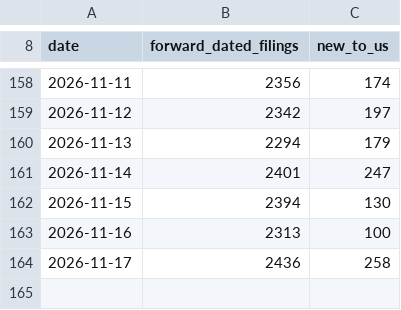
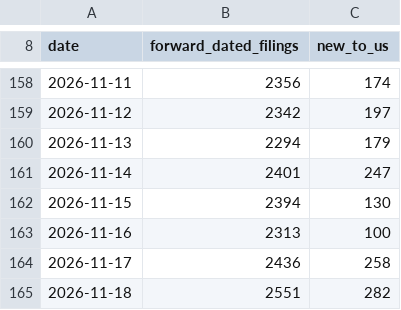
Before and after one commit to Hallikhe/fmcsa-trucking-insurance-data, a CSV file: data/fmcsa-insurance-feed-observations.csv, drawn as a sheet; only a part is shown, gaps mark what is left out.

```diff
--- a/data/fmcsa-insurance-feed-observations.csv
+++ b/data/fmcsa-insurance-feed-observations.csv
@@ -164 +164,2 @@ date,forward_dated_filings,new_to_us
 2026-11-17,2436,258
+2026-11-18,2551,282
```
Also changed, not shown: data/new-carrier-insurance-timeline.csv.
